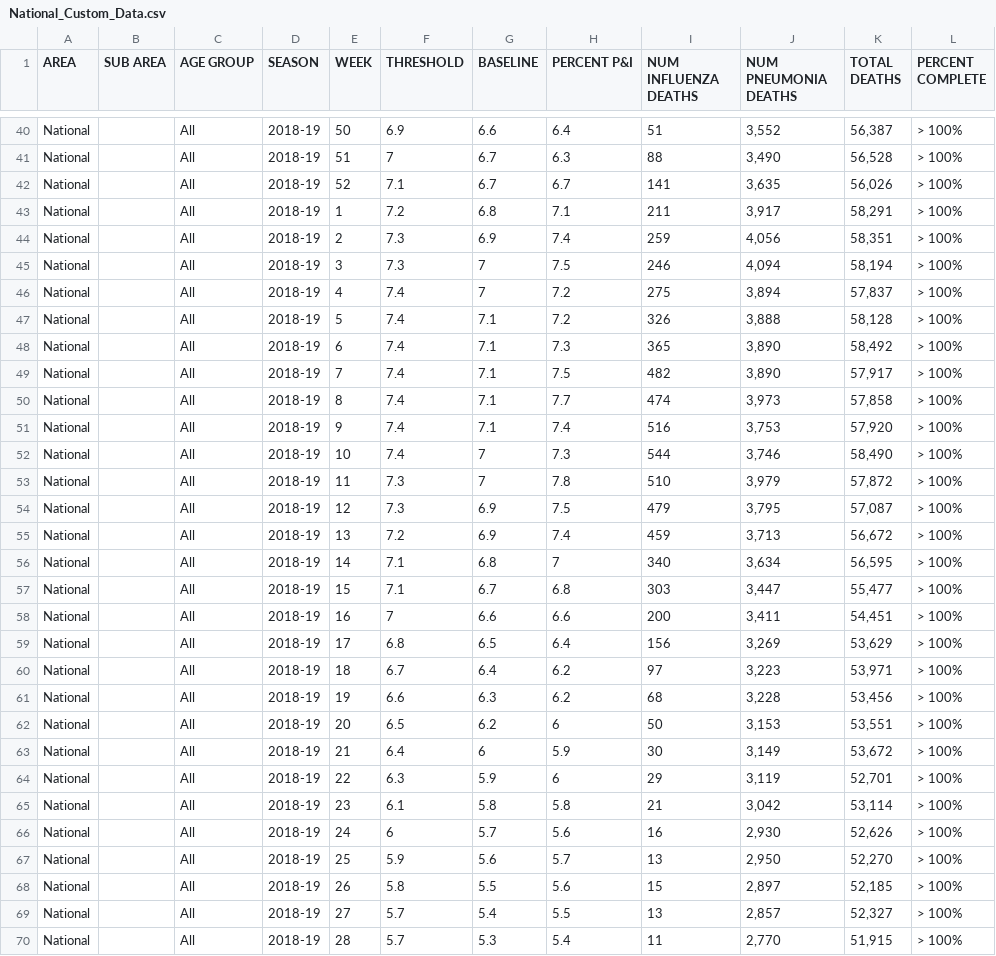
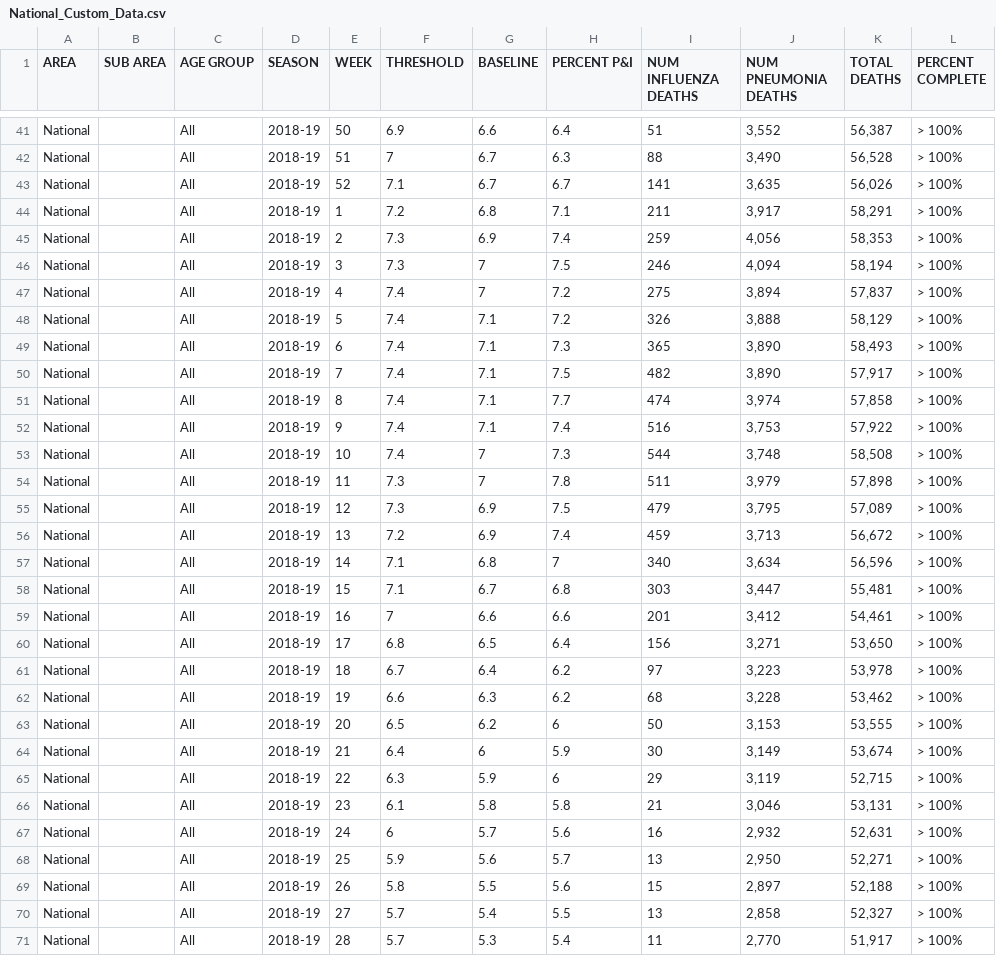
Before and after one commit to sebastianhohmann/covid19_total_death, a CSV file: us/data/National_Custom_Data.csv, drawn as a sheet; only a part is shown, gaps mark what is left out; the diff covers the shown part only.

```diff
--- a/us/data/National_Custom_Data.csv
+++ b/us/data/National_Custom_Data.csv
@@ -43,28 +44,28 @@ National,,All,2018-19,52,7.1,6.7,6.7,141,"3,635","56,026",> 100%
 National,,All,2018-19,1,7.2,6.8,7.1,211,"3,917","58,291",> 100%
-National,,All,2018-19,2,7.3,6.9,7.4,259,"4,056","58,351",> 100%
+National,,All,2018-19,2,7.3,6.9,7.4,259,"4,056","58,353",> 100%
 National,,All,2018-19,3,7.3,7,7.5,246,"4,094","58,194",> 100%
 National,,All,2018-19,4,7.4,7,7.2,275,"3,894","57,837",> 100%
-National,,All,2018-19,5,7.4,7.1,7.2,326,"3,888","58,128",> 100%
-National,,All,2018-19,6,7.4,7.1,7.3,365,"3,890","58,492",> 100%
+National,,All,2018-19,5,7.4,7.1,7.2,326,"3,888","58,129",> 100%
+National,,All,2018-19,6,7.4,7.1,7.3,365,"3,890","58,493",> 100%
 National,,All,2018-19,7,7.4,7.1,7.5,482,"3,890","57,917",> 100%
-National,,All,2018-19,8,7.4,7.1,7.7,474,"3,973","57,858",> 100%
-National,,All,2018-19,9,7.4,7.1,7.4,516,"3,753","57,920",> 100%
-National,,All,2018-19,10,7.4,7,7.3,544,"3,746","58,490",> 100%
-National,,All,2018-19,11,7.3,7,7.8,510,"3,979","57,872",> 100%
-National,,All,2018-19,12,7.3,6.9,7.5,479,"3,795","57,087",> 100%
+National,,All,2018-19,8,7.4,7.1,7.7,474,"3,974","57,858",> 100%
+National,,All,2018-19,9,7.4,7.1,7.4,516,"3,753","57,922",> 100%
+National,,All,2018-19,10,7.4,7,7.3,544,"3,748","58,508",> 100%
+National,,All,2018-19,11,7.3,7,7.8,511,"3,979","57,898",> 100%
+National,,All,2018-19,12,7.3,6.9,7.5,479,"3,795","57,089",> 100%
 National,,All,2018-19,13,7.2,6.9,7.4,459,"3,713","56,672",> 100%
-National,,All,2018-19,14,7.1,6.8,7,340,"3,634","56,595",> 100%
-National,,All,2018-19,15,7.1,6.7,6.8,303,"3,447","55,477",> 100%
-National,,All,2018-19,16,7,6.6,6.6,200,"3,411","54,451",> 100%
-National,,All,2018-19,17,6.8,6.5,6.4,156,"3,269","53,629",> 100%
-National,,All,2018-19,18,6.7,6.4,6.2,97,"3,223","53,971",> 100%
-National,,All,2018-19,19,6.6,6.3,6.2,68,"3,228","53,456",> 100%
-National,,All,2018-19,20,6.5,6.2,6,50,"3,153","53,551",> 100%
-National,,All,2018-19,21,6.4,6,5.9,30,"3,149","53,672",> 100%
-National,,All,2018-19,22,6.3,5.9,6,29,"3,119","52,701",> 100%
-National,,All,2018-19,23,6.1,5.8,5.8,21,"3,042","53,114",> 100%
-National,,All,2018-19,24,6,5.7,5.6,16,"2,930","52,626",> 100%
-National,,All,2018-19,25,5.9,5.6,5.7,13,"2,950","52,270",> 100%
-National,,All,2018-19,26,5.8,5.5,5.6,15,"2,897","52,185",> 100%
-National,,All,2018-19,27,5.7,5.4,5.5,13,"2,857","52,327",> 100%
-National,,All,2018-19,28,5.7,5.3,5.4,11,"2,770","51,915",> 100%
+National,,All,2018-19,14,7.1,6.8,7,340,"3,634","56,596",> 100%
+National,,All,2018-19,15,7.1,6.7,6.8,303,"3,447","55,481",> 100%
+National,,All,2018-19,16,7,6.6,6.6,201,"3,412","54,461",> 100%
+National,,All,2018-19,17,6.8,6.5,6.4,156,"3,271","53,650",> 100%
+National,,All,2018-19,18,6.7,6.4,6.2,97,"3,223","53,978",> 100%
+National,,All,2018-19,19,6.6,6.3,6.2,68,"3,228","53,462",> 100%
+National,,All,2018-19,20,6.5,6.2,6,50,"3,153","53,555",> 100%
+National,,All,2018-19,21,6.4,6,5.9,30,"3,149","53,674",> 100%
+National,,All,2018-19,22,6.3,5.9,6,29,"3,119","52,715",> 100%
+National,,All,2018-19,23,6.1,5.8,5.8,21,"3,046","53,131",> 100%
+National,,All,2018-19,24,6,5.7,5.6,16,"2,932","52,631",> 100%
+National,,All,2018-19,25,5.9,5.6,5.7,13,"2,950","52,271",> 100%
+National,,All,2018-19,26,5.8,5.5,5.6,15,"2,897","52,188",> 100%
+National,,All,2018-19,27,5.7,5.4,5.5,13,"2,858","52,327",> 100%
+National,,All,2018-19,28,5.7,5.3,5.4,11,"2,770","51,917",> 100%
```
Also changed, not shown: 1 added row and 92 edited cells elsewhere in this file, us/data/Provisional_Death_Counts_for_Coronavirus_Disease__COVID-19_.csv, us/data/data-4SfjZ.csv, 3 other files.
